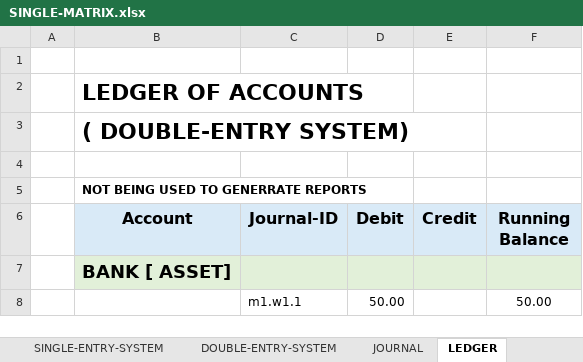
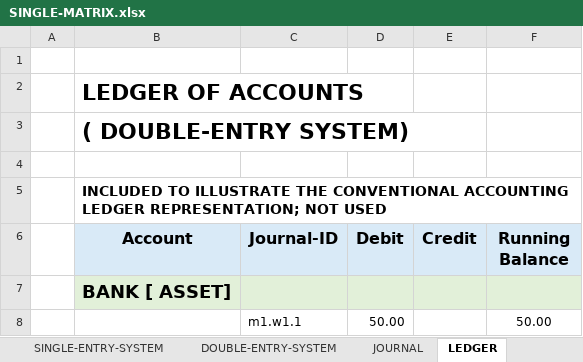
Before and after one commit to 3sigmalectures-ctrl/recursive-partition-accounting, an Excel workbook: SINGLE-MATRIX.xlsx, sheet LEDGER, drawn as a sheet; only a part is shown; values as stored, in another font and other column widths than the file's, no borders; the diff names each change by its address in the sheet, - before the commit and + after, or states it on an @@ line.

Commit message:
Add files via upload

```diff
--- a/SINGLE-MATRIX.xlsx (sheet LEDGER)
+++ b/SINGLE-MATRIX.xlsx (sheet LEDGER)
-B5 (Account): NOT BEING USED TO GENERRATE REPORTS
+B5 (Account): INCLUDED TO ILLUSTRATE THE CONVENTIONAL ACCOUNTING LEDGER REPRESENTATION; NOT USED
@@ B5 text size: larger @@
```
Also changed, not shown: sheet JOURNAL.
